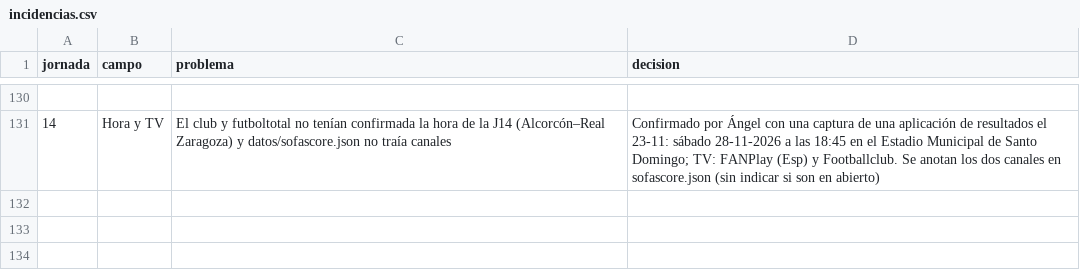
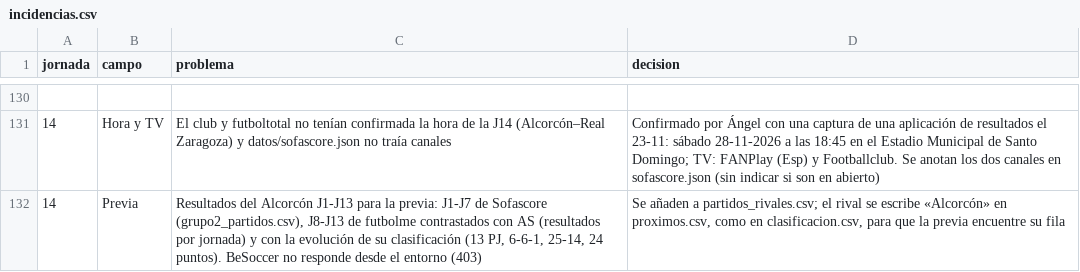
Before and after one commit to lineadepase/lineadepase.github.io, a CSV file: analisis/real-zaragoza/datos/entrada/incidencias.csv, drawn as a sheet; only a part is shown, gaps mark what is left out.

```diff
--- a/analisis/real-zaragoza/datos/entrada/incidencias.csv
+++ b/analisis/real-zaragoza/datos/entrada/incidencias.csv
@@ -131 +131,2 @@ jornada,campo,problema,decision
 14,Hora y TV,El club y futboltotal no tenían confirmada la hora de la J14 (Alcorcón–Real Zaragoza) y datos/sofascore.json no traía canales,Confirmado por Ángel con una captura de una aplicación de resultados el 23-11: sábado 28-11-2026 a las 18:45 en el Estadio Municipal de Santo Domingo; TV: FANPlay (Esp) y Footballclub. Se anotan los dos canales en sofascore.json (sin indicar si son en abierto)
+14,Previa,"Resultados del Alcorcón J1-J13 para la previa: J1-J7 de Sofascore (grupo2_partidos.csv), J8-J13 de futbolme contrastados con AS (resultados por jornada) y con la evolución de su clasificación (13 PJ, 6-6-1, 25-14, 24 puntos). BeSoccer no responde desde el entorno (403)","Se añaden a partidos_rivales.csv; el rival se escribe «Alcorcón» en proximos.csv, como en clasificacion.csv, para que la previa encuentre su fila"
```
Also changed, not shown: analisis/real-zaragoza/datos/entrada/partidos_rivales.csv, 22 other files.
